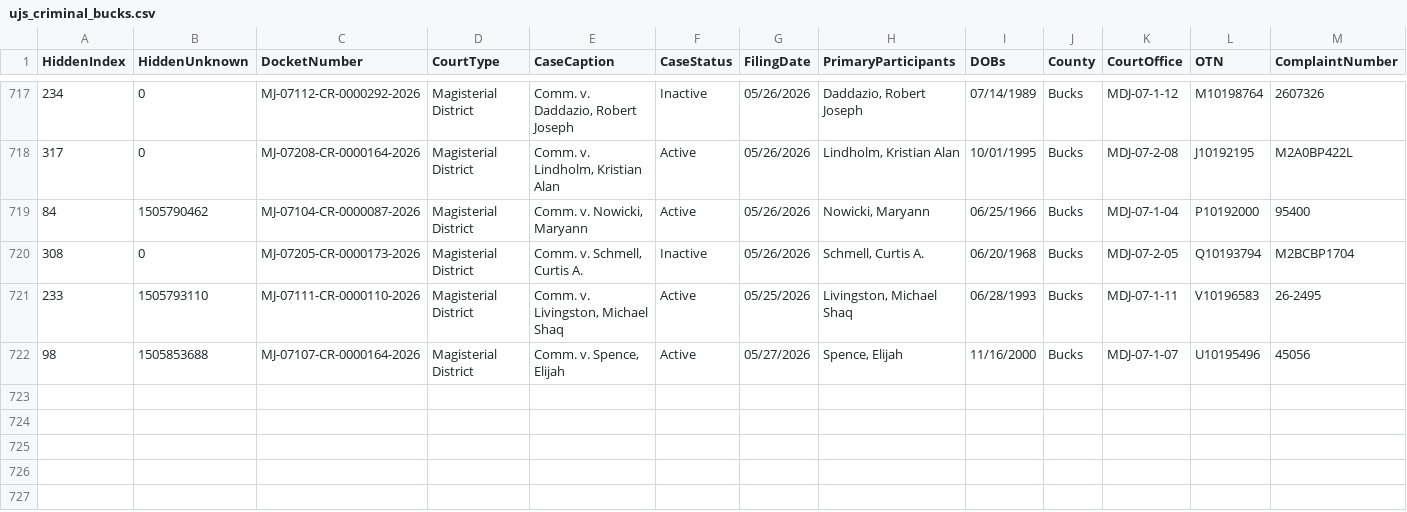
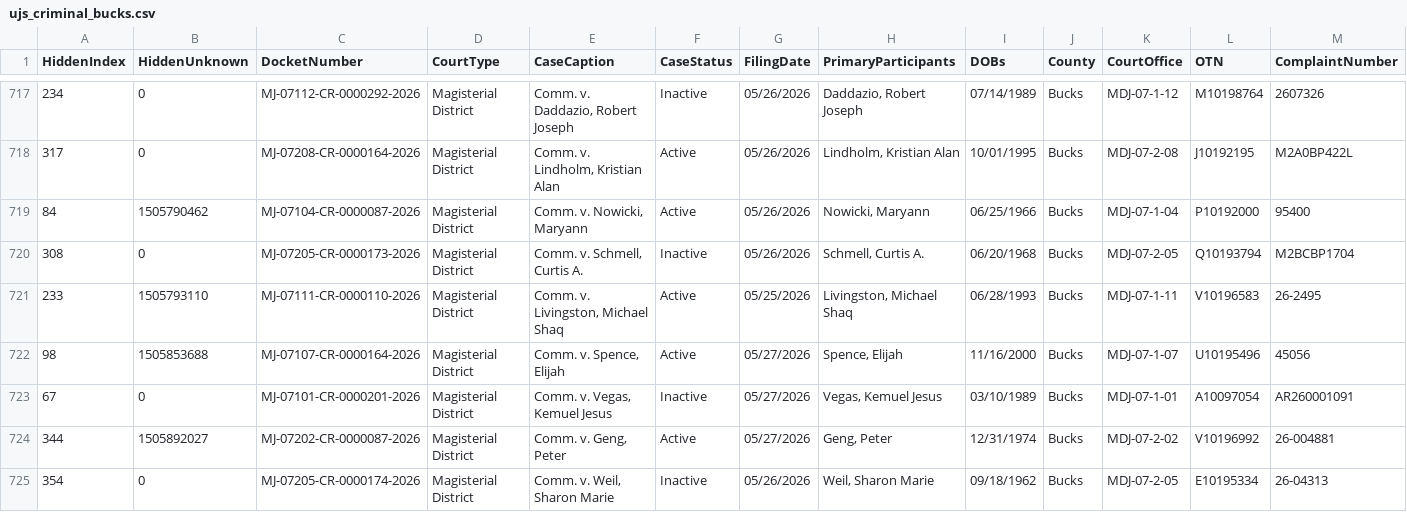
Before and after one commit to CUlleryUSATRepos/BucksCriminalUJSScrapeRepo, a CSV file: docs/data/ujs_criminal_bucks.csv, drawn as a sheet; only a part is shown, gaps mark what is left out; rows hold the shown columns only; the diff names each change by its address in the sheet, - before the commit and + after, or states it on an @@ line.

Commit message:
Daily UJS data update

```diff
--- a/docs/data/ujs_criminal_bucks.csv
+++ b/docs/data/ujs_criminal_bucks.csv
+row 723: 67 | 0 | MJ-07101-CR-0000201-2026 | Magisterial District | Comm. v. Vegas, Kemuel Jesus | Inactive | 05/27/2026 | Vegas, Kemuel Jesus | 03/10/1989 | Bucks | MDJ-07-1-01 | A10097054 | AR260001091
+row 724: 344 | 1505892027 | MJ-07202-CR-0000087-2026 | Magisterial District | Comm. v. Geng, Peter | Active | 05/27/2026 | Geng, Peter | 12/31/1974 | Bucks | MDJ-07-2-02 | V10196992 | 26-004881
+row 725: 354 | 0 | MJ-07205-CR-0000174-2026 | Magisterial District | Comm. v. Weil, Sharon Marie | Inactive | 05/26/2026 | Weil, Sharon Marie | 09/18/1962 | Bucks | MDJ-07-2-05 | E10195334 | 26-04313
```
Also changed, not shown: ujs_criminal_bucks.csv.
